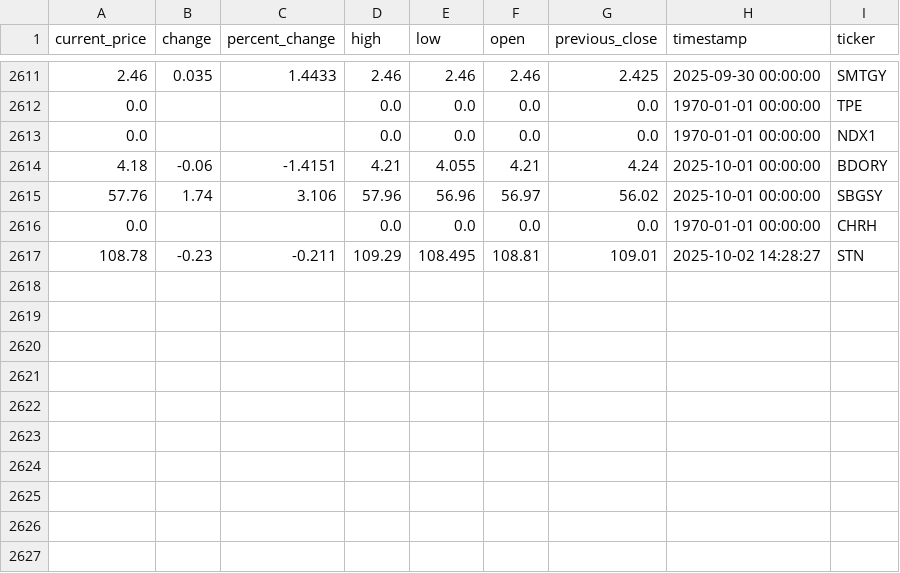
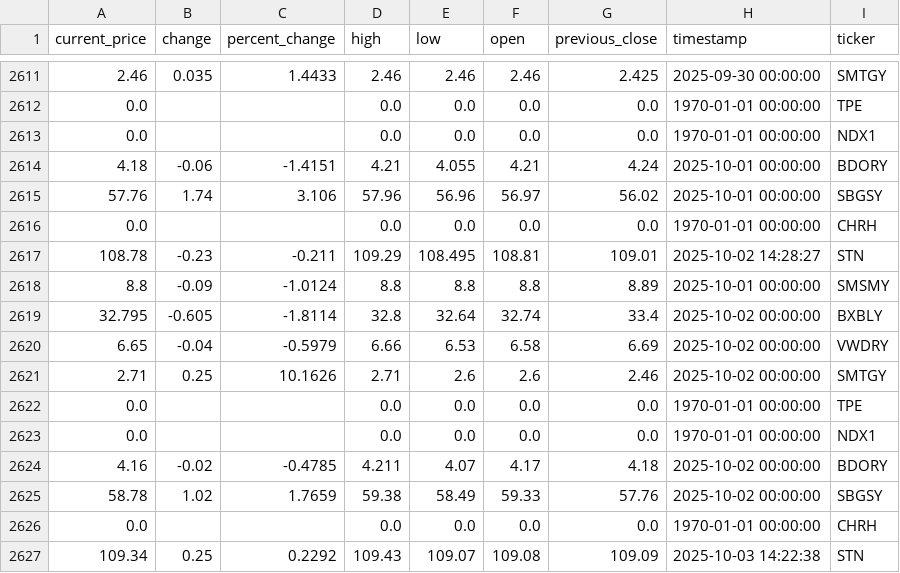
Before and after one commit to audreydottech/esg-data-pipeline, a CSV file: data/esg-stock-prices.csv, drawn as a sheet; only a part is shown, gaps mark what is left out; the diff names each change by its address in the sheet, - before the commit and + after, or states it on an @@ line.

```diff
--- a/data/esg-stock-prices.csv
+++ b/data/esg-stock-prices.csv
+row 2618: 8.8 | -0.09 | -1.0124 | 8.8 | 8.8 | 8.8 | 8.89 | 2025-10-01 00:00:00 | SMSMY
+row 2619: 32.795 | -0.605 | -1.8114 | 32.8 | 32.64 | 32.74 | 33.4 | 2025-10-02 00:00:00 | BXBLY
+row 2620: 6.65 | -0.04 | -0.5979 | 6.66 | 6.53 | 6.58 | 6.69 | 2025-10-02 00:00:00 | VWDRY
+row 2621: 2.71 | 0.25 | 10.1626 | 2.71 | 2.6 | 2.6 | 2.46 | 2025-10-02 00:00:00 | SMTGY
+row 2622: 0.0 |  |  | 0.0 | 0.0 | 0.0 | 0.0 | 1970-01-01 00:00:00 | TPE
+row 2623: 0.0 |  |  | 0.0 | 0.0 | 0.0 | 0.0 | 1970-01-01 00:00:00 | NDX1
+row 2624: 4.16 | -0.02 | -0.4785 | 4.211 | 4.07 | 4.17 | 4.18 | 2025-10-02 00:00:00 | BDORY
+row 2625: 58.78 | 1.02 | 1.7659 | 59.38 | 58.49 | 59.33 | 57.76 | 2025-10-02 00:00:00 | SBGSY
+row 2626: 0.0 |  |  | 0.0 | 0.0 | 0.0 | 0.0 | 1970-01-01 00:00:00 | CHRH
+row 2627: 109.34 | 0.25 | 0.2292 | 109.43 | 109.07 | 109.08 | 109.09 | 2025-10-03 14:22:38 | STN
```
